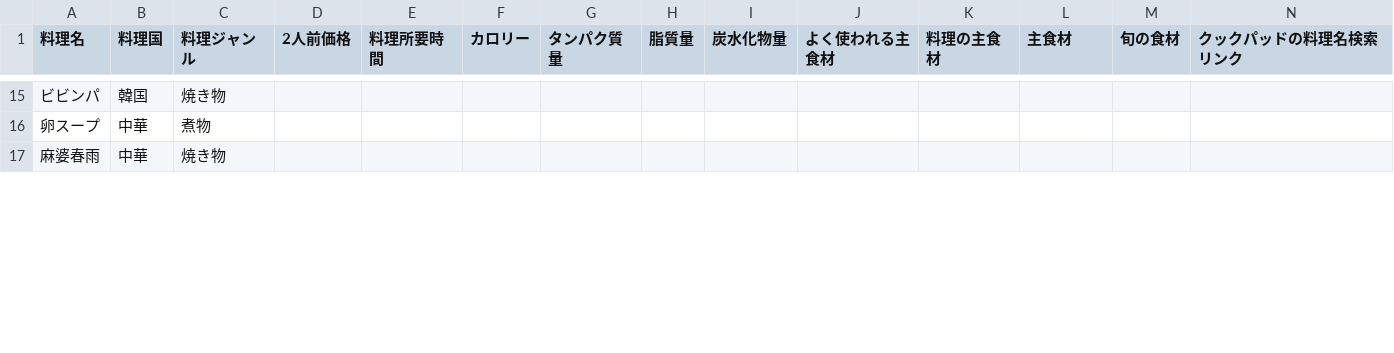
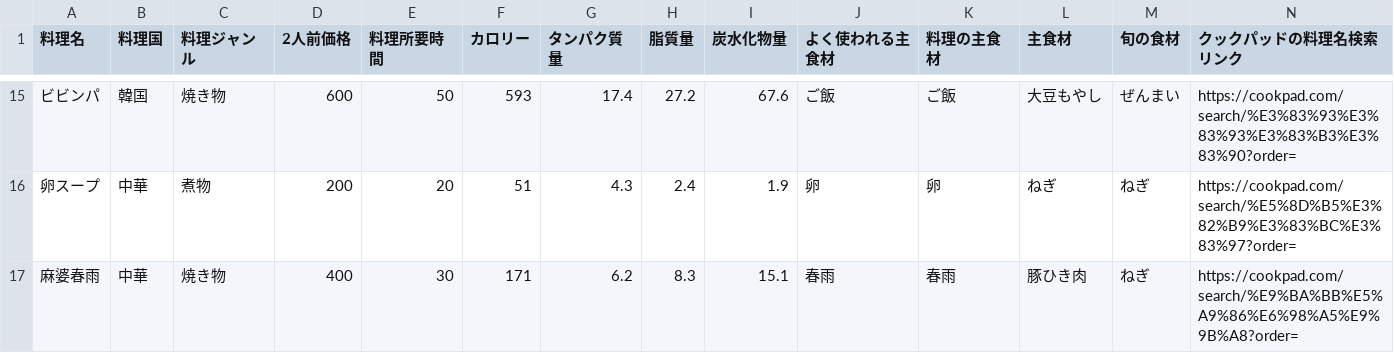
Before and after one commit to Simulaclia/MenuSuggester, a CSV file: csv/ChineseFood.csv, drawn as a sheet; only a part is shown, gaps mark what is left out; the diff covers the shown part only.

```diff
--- a/csv/ChineseFood.csv
+++ b/csv/ChineseFood.csv
@@ -15,3 +15,3 @@
-ビビンパ,韓国,焼き物,,,,,,,,,,,
-卵スープ,中華,煮物,,,,,,,,,,,
-麻婆春雨,中華,焼き物,,,,,,,,,,,
+ビビンパ,韓国,焼き物,600,50,593,17.4,27.2,67.6,ご飯,ご飯,大豆もやし,ぜんまい,https://cookpad.com/search/%E3%83%93%E3%83%93%E3%83%B3%E3%83%90?order=
+卵スープ,中華,煮物,200,20,51,4.3,2.4,1.9,卵,卵,ねぎ,ねぎ,https://cookpad.com/search/%E5%8D%B5%E3%82%B9%E3%83%BC%E3%83%97?order=
+麻婆春雨,中華,焼き物,400,30,171,6.2,8.3,15.1,春雨,春雨,豚ひき肉,ねぎ,https://cookpad.com/search/%E9%BA%BB%E5%A9%86%E6%98%A5%E9%9B%A8?order=
```
Also changed, not shown: 4 added rows and 111 edited cells elsewhere in this file, 2 other files.
